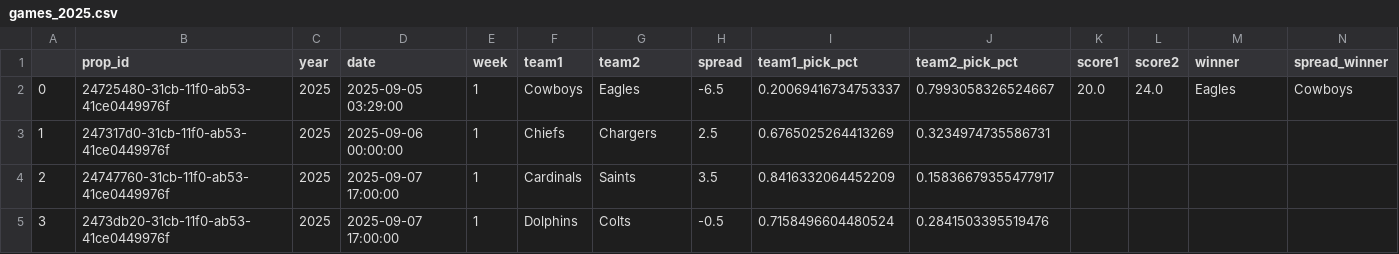
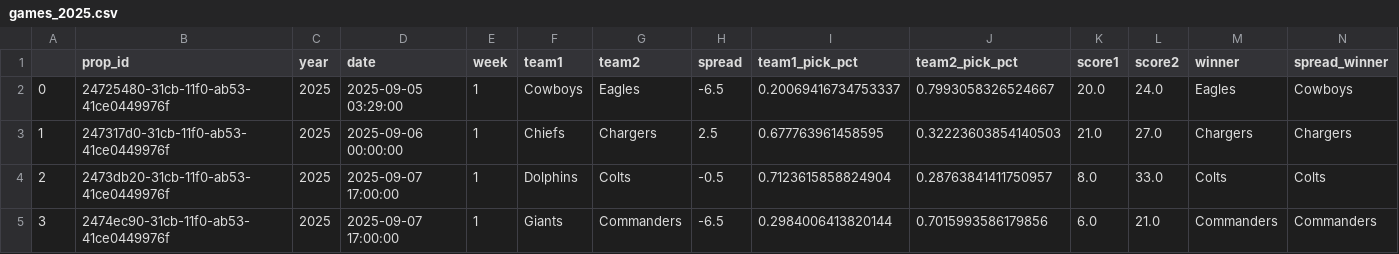
Before and after one commit to rmoerer/np-pick-em, a CSV file: data/games_2025.csv, drawn as a sheet; only a part is shown; the diff covers the shown part only.

```diff
--- a/data/games_2025.csv
+++ b/data/games_2025.csv
@@ -2,4 +2,4 @@
 0,24725480-31cb-11f0-ab53-41ce0449976f,2025,2025-09-05 03:29:00,1,Cowboys,Eagles,-6.5,0.20069416734753337,0.7993058326524667,20.0,24.0,Eagles,Cowboys
-1,247317d0-31cb-11f0-ab53-41ce0449976f,2025,2025-09-06 00:00:00,1,Chiefs,Chargers,2.5,0.6765025264413269,0.3234974735586731,,,,
-2,24747760-31cb-11f0-ab53-41ce0449976f,2025,2025-09-07 17:00:00,1,Cardinals,Saints,3.5,0.8416332064452209,0.15836679355477917,,,,
-3,2473db20-31cb-11f0-ab53-41ce0449976f,2025,2025-09-07 17:00:00,1,Dolphins,Colts,-0.5,0.7158496604480524,0.2841503395519476,,,,
+1,247317d0-31cb-11f0-ab53-41ce0449976f,2025,2025-09-06 00:00:00,1,Chiefs,Chargers,2.5,0.677763961458595,0.32223603854140503,21.0,27.0,Chargers,Chargers
+2,2473db20-31cb-11f0-ab53-41ce0449976f,2025,2025-09-07 17:00:00,1,Dolphins,Colts,-0.5,0.7123615858824904,0.28763841411750957,8.0,33.0,Colts,Colts
+3,2474ec90-31cb-11f0-ab53-41ce0449976f,2025,2025-09-07 17:00:00,1,Giants,Commanders,-6.5,0.2984006413820144,0.7015993586179856,6.0,21.0,Commanders,Commanders
```
Also changed, not shown: 112 edited cells elsewhere in this file, 1 other file.
